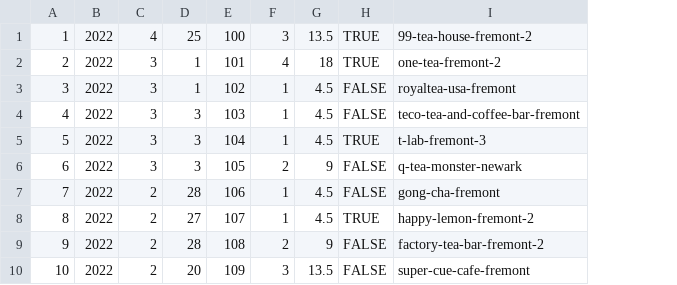
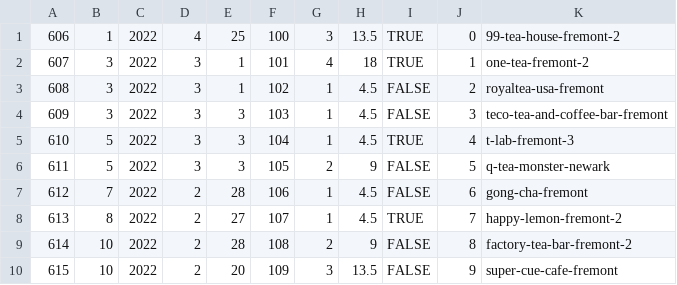
Before and after one commit to jasminedelrey/373FinalBobaShops, a CSV file: 373SpringBootFinal/Purchase.csv, drawn as a sheet; addresses are those after the commit; the diff names each change by its address in the sheet, - before the commit and + after, or states it on an @@ line.

```diff
--- a/373SpringBootFinal/Purchase.csv
+++ b/373SpringBootFinal/Purchase.csv
+column A, rows 1-10: 606 | 607 | 608 | 609 | 610 | 611 | 612 | 613 | 614 | 615
+column J, rows 1-10: 0 | 1 | 2 | 3 | 4 | 5 | 6 | 7 | 8 | 9
-B2: 2
+B2: 3
-B4: 4
+B4: 3
-B6: 6
+B6: 5
-B9: 9
+B9: 10
```
Also changed, not shown: 373SpringBootFinal/Inventory.csv, 373SpringBootFinal/Shipment.csv, 27 other files.
